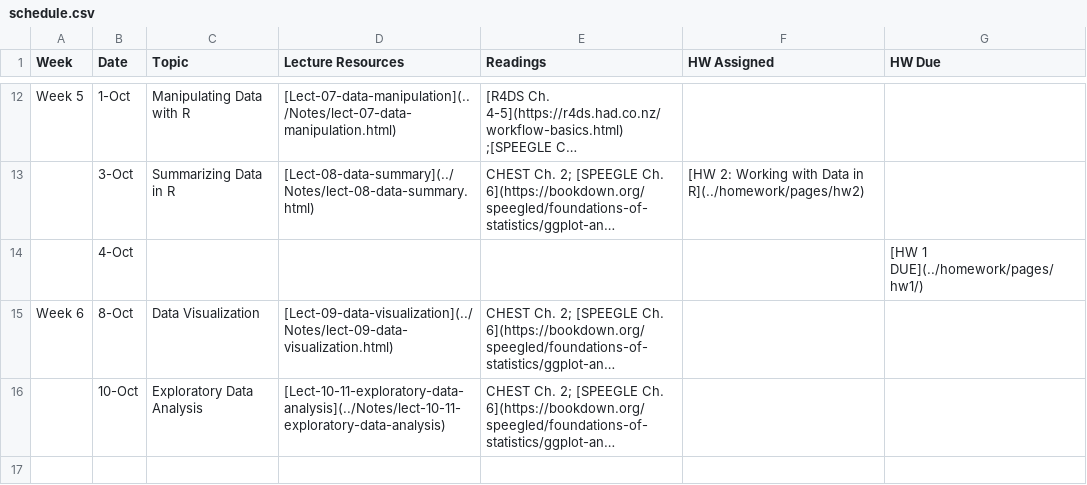
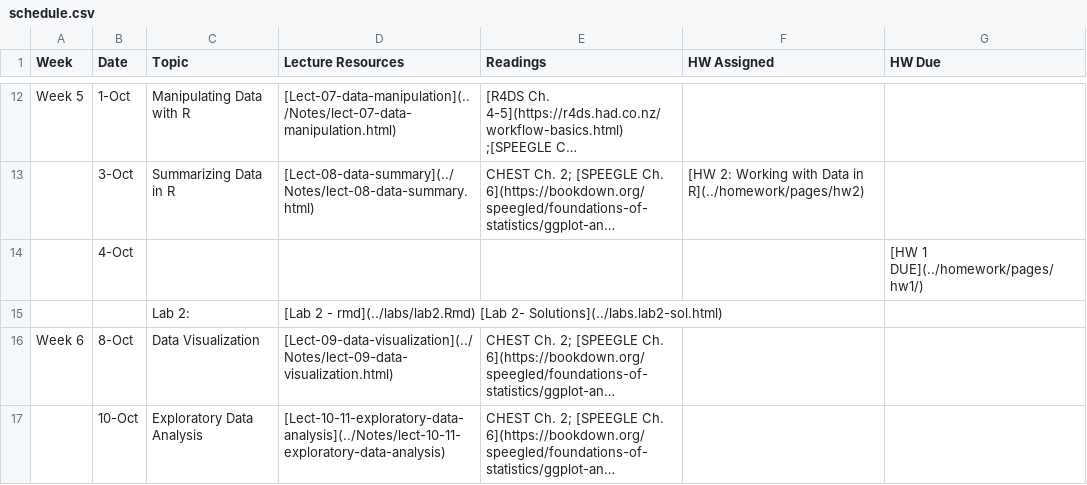
Before and after one commit to php-1510-2510/php-1510-2510.github.io, a CSV file: _csv/schedule.csv, drawn as a sheet; only a part is shown, gaps mark what is left out; the shorter side is filled out with more unchanged rows; long unchanged cells end in …; the diff names each change by its address in the sheet, - before the commit and + after, or states it on an @@ line.

```diff
--- a/_csv/schedule.csv
+++ b/_csv/schedule.csv
+row 15:  |  | Lab 2: | [Lab 2 - rmd](../labs/lab2.Rmd) [Lab 2- Solutions](../labs.lab2-sol.html)
```
Also changed, not shown: 8 other files.
